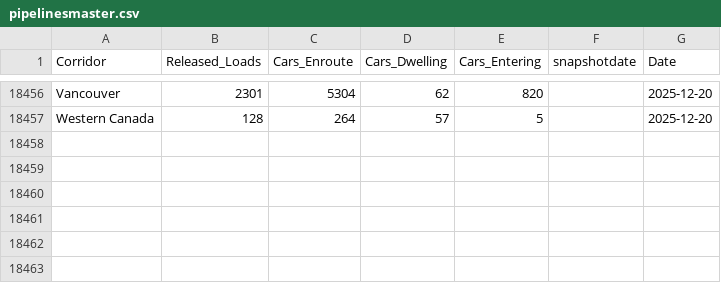
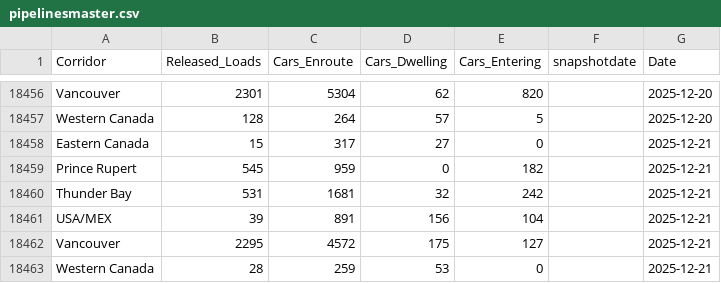
Before and after one commit to diss-git/Grain-Supply-Chain, a CSV file: pipelinesmaster.csv, drawn as a sheet; only a part is shown, gaps mark what is left out.

Commit message:
Added files

```diff
--- a/pipelinesmaster.csv
+++ b/pipelinesmaster.csv
@@ -18457 +18457,7 @@ Vancouver,2301,5304,62,820,,2025-12-20
 Western Canada,128,264,57,5,,2025-12-20
+Eastern Canada,15,317,27,0,,2025-12-21
+Prince Rupert,545,959,0,182,,2025-12-21
+Thunder Bay,531,1681,32,242,,2025-12-21
+USA/MEX,39,891,156,104,,2025-12-21
+Vancouver,2295,4572,175,127,,2025-12-21
+Western Canada,28,259,53,0,,2025-12-21
```
